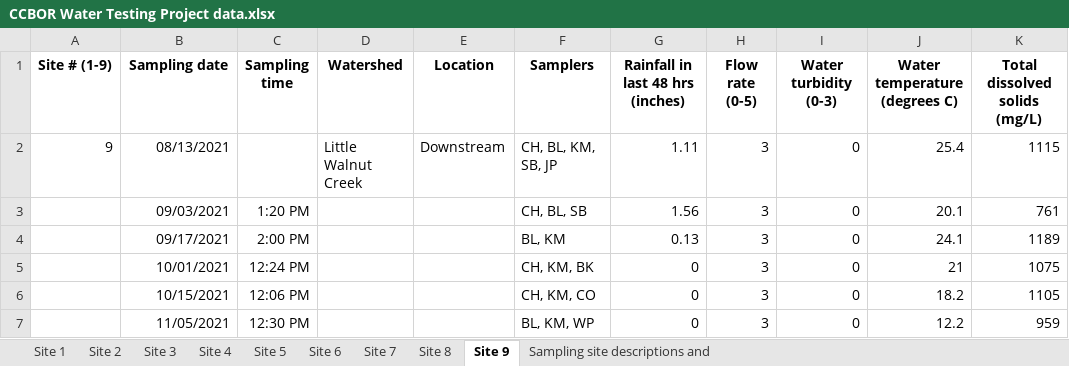
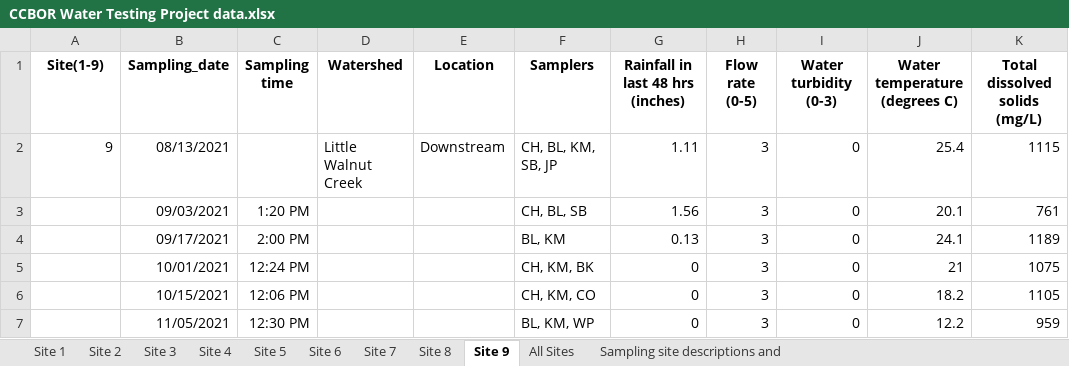
Before and after one commit to AbbaTek-Group/CCBOR, an Excel workbook: Data/raw_data/CCBOR Water Testing Project data.xlsx, sheet Site 9, drawn as a sheet; only a part is shown; values as stored, in another font and other column widths than the file's, no borders; charts and pictures not drawn; the diff names each change by its address in the sheet, - before the commit and + after, or states it on an @@ line.

```diff
--- a/Data/raw_data/CCBOR Water Testing Project data.xlsx (sheet Site 9)
+++ b/Data/raw_data/CCBOR Water Testing Project data.xlsx (sheet Site 9)
+sheet tab: All Sites
-A1: Site # (1-9)
+A1: Site(1-9)
-B1: Sampling date
+B1: Sampling_date
```
Also changed, not shown: sheet Site 7, sheet Site 6, sheet Site 8, sheet Site 4, sheet Site 1, sheet Site 2, 2 more sheets, charts or pictures, 2 other files.
